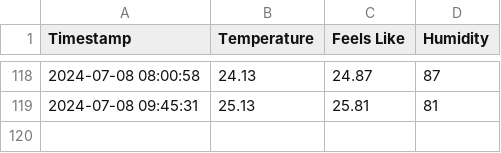
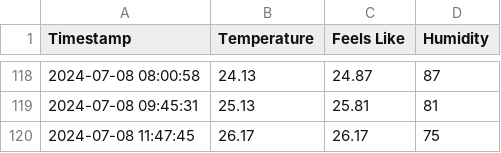
Before and after one commit to patrickloeber/python-github-action-template, a CSV file: weather_data.csv, drawn as a sheet; only a part is shown, gaps mark what is left out; the diff names each change by its address in the sheet, - before the commit and + after, or states it on an @@ line.

```diff
--- a/weather_data.csv
+++ b/weather_data.csv
+row 120: 2024-07-08 11:47:45 | 26.17 | 26.17 | 75
```
Also changed, not shown: 1 other file.
